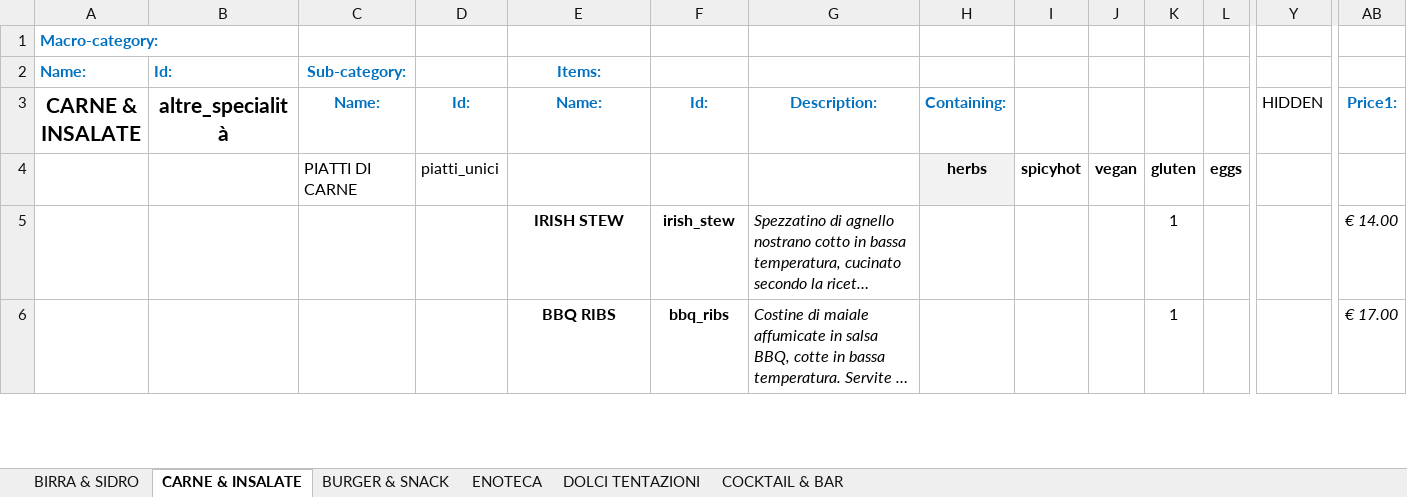
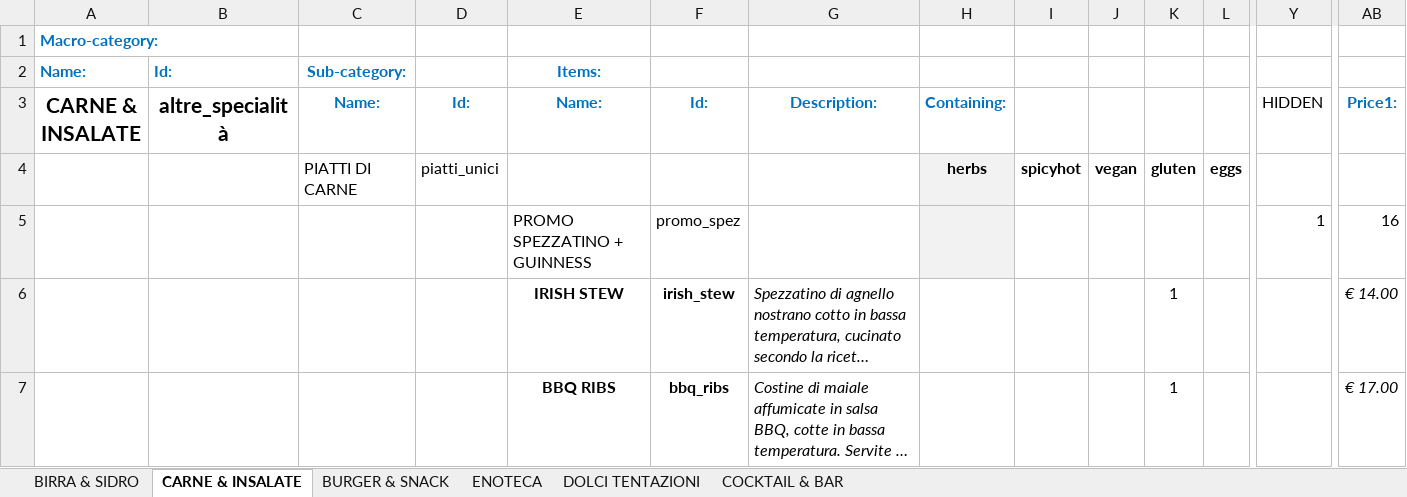
Before and after one commit to jb-pub/menu, an Excel workbook: excel/DATABASE_MENU_VENDITA.xlsx, sheet CARNE & INSALATE, drawn as a sheet; only a part is shown, gaps mark what is left out; long unchanged cells end in …; values as stored, in another font and other column widths than the file's, no borders; rows hold the shown columns only; the diff names each change by its address in the sheet, - before the commit and + after, or states it on an @@ line.

Commit message:
Menu update via menuPublish script

```diff
--- a/excel/DATABASE_MENU_VENDITA.xlsx (sheet CARNE & INSALATE)
+++ b/excel/DATABASE_MENU_VENDITA.xlsx (sheet CARNE & INSALATE)
+row 5:  |  |  |  | PROMO SPEZZATINO + GUINNESS | promo_spez |  |  |  |  |  |  | 1 | 16
```
Also changed, not shown: 1 other file.
